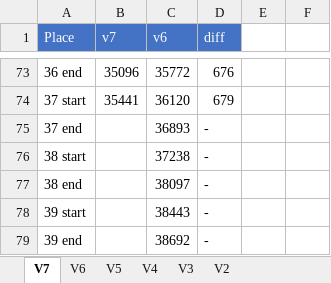
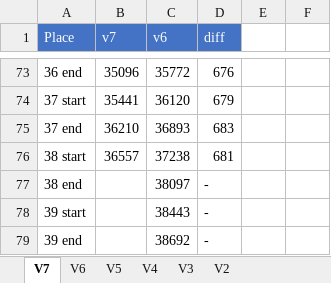
Before and after one commit to adelikat/tas, an Excel workbook: LodeRunner/compare.xlsx, sheet V7, drawn as a sheet; only a part is shown, gaps mark what is left out; values as stored, in another font and other column widths than the file's, no borders; the diff names each change by its address in the sheet, - before the commit and + after, or states it on an @@ line.

Commit message:
lode runner - lv 38 done - 681 ahead

```diff
--- a/LodeRunner/compare.xlsx (sheet V7)
+++ b/LodeRunner/compare.xlsx (sheet V7)
-B75 (v7): (empty)
+B75 (v7): 36210
-D75 (diff): -
+D75 (diff): 683
-B76 (v7): (empty)
+B76 (v7): 36557
-D76 (diff): -
+D76 (diff): 681
```
Also changed, not shown: 4 other files.
